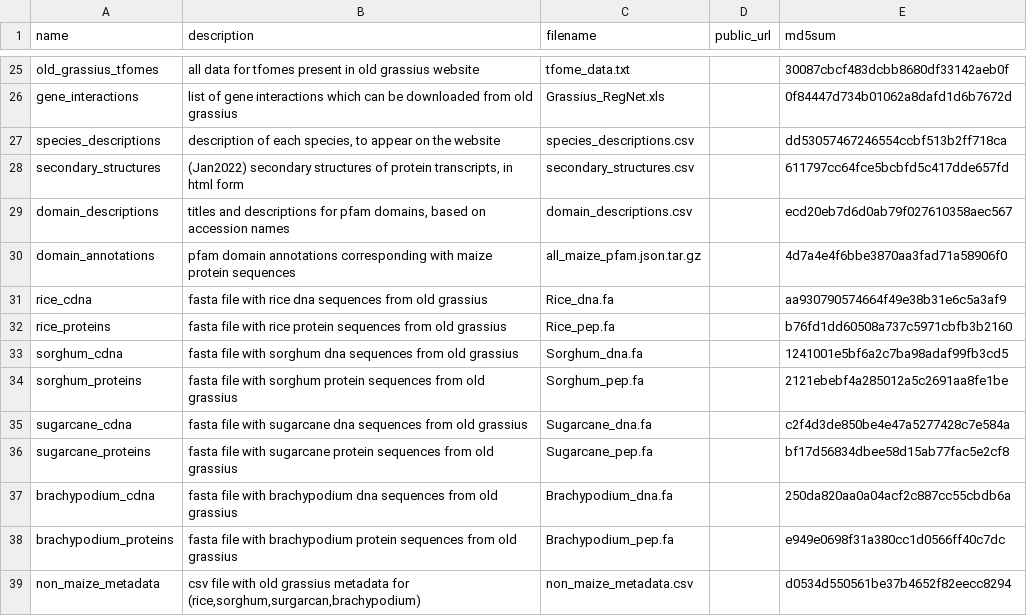
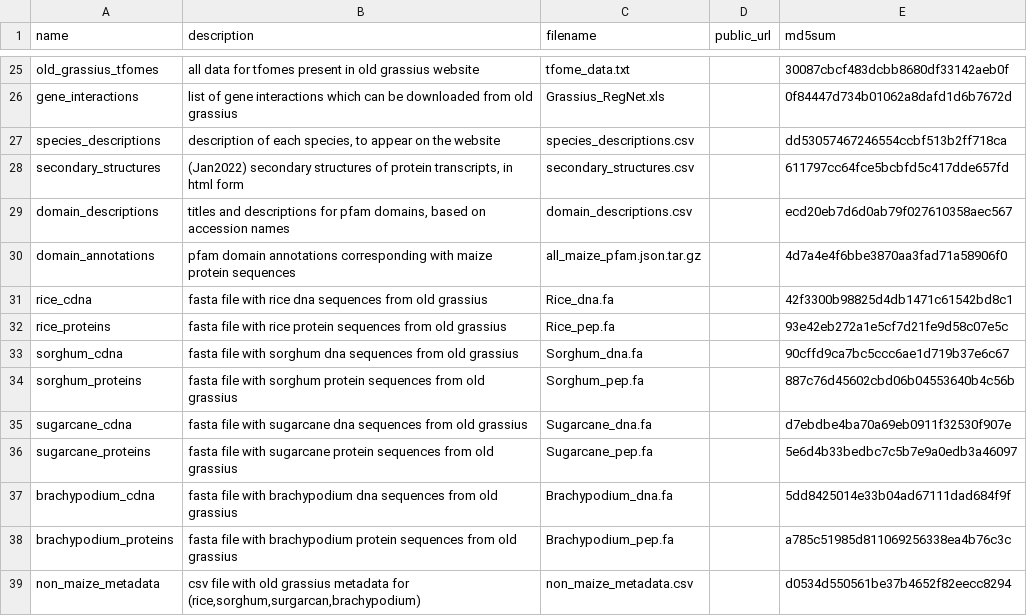
Before and after one commit to grotewold-lab/grassius-db-builder, a CSV file: inputs/input_list.csv, drawn as a sheet; only a part is shown, gaps mark what is left out.

Commit message:
cleanup, fixed new inputs

```diff
--- a/inputs/input_list.csv
+++ b/inputs/input_list.csv
@@ -30,10 +30,10 @@
 "domain_annotations","pfam domain annotations corresponding with maize protein sequences","all_maize_pfam.json.tar.gz",,"4d7a4e4f6bbe3870aa3fad71a58906f0"
-"rice_cdna","fasta file with rice dna sequences from old grassius","Rice_dna.fa",,"aa930790574664f49e38b31e6c5a3af9"
-"rice_proteins","fasta file with rice protein sequences from old grassius","Rice_pep.fa",,"b76fd1dd60508a737c5971cbfb3b2160"
-"sorghum_cdna","fasta file with sorghum dna sequences from old grassius","Sorghum_dna.fa",,"1241001e5bf6a2c7ba98adaf99fb3cd5"
-"sorghum_proteins","fasta file with sorghum protein sequences from old grassius","Sorghum_pep.fa",,"2121ebebf4a285012a5c2691aa8fe1be"
-"sugarcane_cdna","fasta file with sugarcane dna sequences from old grassius","Sugarcane_dna.fa",,"c2f4d3de850be4e47a5277428c7e584a"
-"sugarcane_proteins","fasta file with sugarcane protein sequences from old grassius","Sugarcane_pep.fa",,"bf17d56834dbee58d15ab77fac5e2cf8"
-"brachypodium_cdna","fasta file with brachypodium dna sequences from old grassius","Brachypodium_dna.fa",,"250da820aa0a04acf2c887cc55cbdb6a"
-"brachypodium_proteins","fasta file with brachypodium protein sequences from old grassius","Brachypodium_pep.fa",,"e949e0698f31a380cc1d0566ff40c7dc"
+"rice_cdna","fasta file with rice dna sequences from old grassius","Rice_dna.fa",,"42f3300b98825d4db1471c61542bd8c1"
+"rice_proteins","fasta file with rice protein sequences from old grassius","Rice_pep.fa",,"93e42eb272a1e5cf7d21fe9d58c07e5c"
+"sorghum_cdna","fasta file with sorghum dna sequences from old grassius","Sorghum_dna.fa",,"90cffd9ca7bc5ccc6ae1d719b37e6c67"
+"sorghum_proteins","fasta file with sorghum protein sequences from old grassius","Sorghum_pep.fa",,"887c76d45602cbd06b04553640b4c56b"
+"sugarcane_cdna","fasta file with sugarcane dna sequences from old grassius","Sugarcane_dna.fa",,"d7ebdbe4ba70a69eb0911f32530f907e"
+"sugarcane_proteins","fasta file with sugarcane protein sequences from old grassius","Sugarcane_pep.fa",,"5e6d4b33bedbc7c5b7e9a0edb3a46097"
+"brachypodium_cdna","fasta file with brachypodium dna sequences from old grassius","Brachypodium_dna.fa",,"5dd8425014e33b04ad67111dad684f9f"
+"brachypodium_proteins","fasta file with brachypodium protein sequences from old grassius","Brachypodium_pep.fa",,"a785c51985d811069256338ea4b76c3c"
 "non_maize_metadata","csv file with old grassius metadata for (rice,sorghum,surgarcan,brachypodium)","non_maize_metadata.csv",,"d0534d550561be37b4652f82eecc8294"
```
Also changed, not shown: 10 other files.
